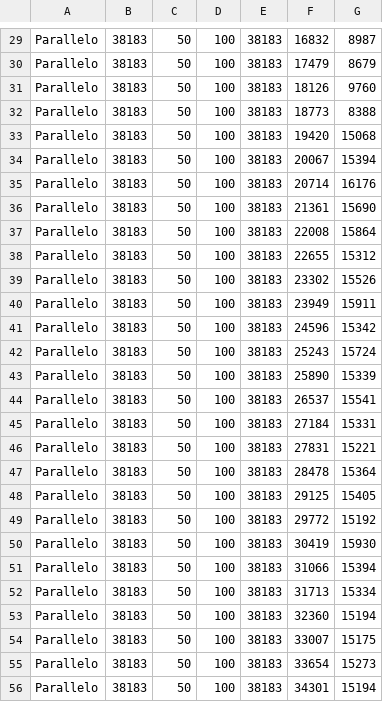
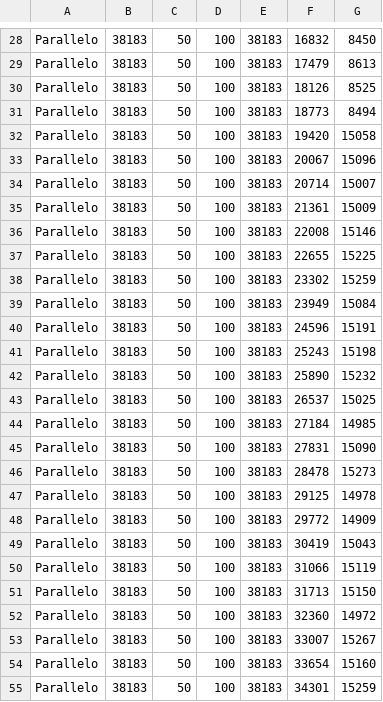
Before and after one commit to Fecsio/Esercizi-algoritmi, a CSV file: Lab5/risultati2.csv, drawn as a sheet; only a part is shown, gaps mark what is left out; addresses are those after the commit; the diff covers the shown part only; the diff names each change by its address in the sheet, - before the commit and + after, or states it on an @@ line.

```diff
--- a/Lab5/risultati2.csv
+++ b/Lab5/risultati2.csv
-G28: 8987
+G28: 8450
-G29: 8679
+G29: 8613
-G30: 9760
+G30: 8525
-G31: 8388
+G31: 8494
-G32: 15068
+G32: 15058
-G33: 15394
+G33: 15096
-G34: 16176
+G34: 15007
-G35: 15690
+G35: 15009
-G36: 15864
+G36: 15146
-G37: 15312
+G37: 15225
-G38: 15526
+G38: 15259
-G39: 15911
+G39: 15084
-G40: 15342
+G40: 15191
-G41: 15724
+G41: 15198
-G42: 15339
+G42: 15232
-G43: 15541
+G43: 15025
-G44: 15331
+G44: 14985
-G45: 15221
+G45: 15090
-G46: 15364
+G46: 15273
-G47: 15405
+G47: 14978
-G48: 15192
+G48: 14909
-G49: 15930
+G49: 15043
-G50: 15394
+G50: 15119
-G51: 15334
+G51: 15150
-G52: 15194
+G52: 14972
-G53: 15175
+G53: 15267
-G54: 15273
+G54: 15160
-G55: 15194
+G55: 15259
```
Also changed, not shown: 1 removed row and 32 edited cells elsewhere in this file, 12 other files.
